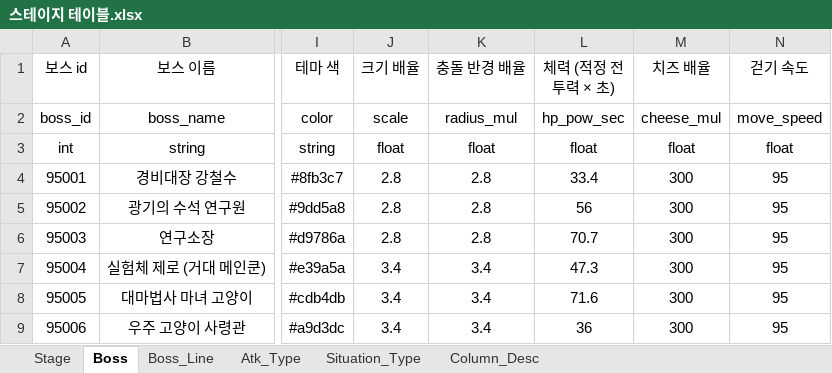
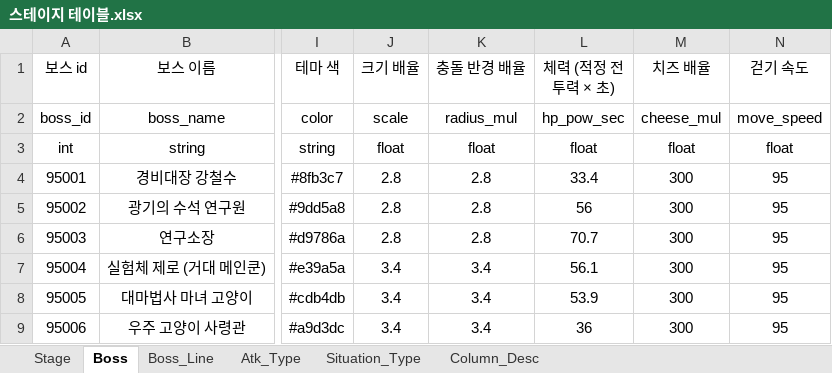
Before and after one commit to inory16351/NKK_PROJECT, an Excel workbook: Data_Table/스테이지 테이블.xlsx, sheet Boss, drawn as a sheet; only a part is shown, gaps mark what is left out; values as stored, in another font and other column widths than the file's, no borders; the diff names each change by its address in the sheet, - before the commit and + after, or states it on an @@ line.

```diff
--- a/Data_Table/스테이지 테이블.xlsx (sheet Boss)
+++ b/Data_Table/스테이지 테이블.xlsx (sheet Boss)
-L7 (체력 (적정 전투력 × 초)): 47.3
+L7 (체력 (적정 전투력 × 초)): 56.1
-L8 (체력 (적정 전투력 × 초)): 71.6
+L8 (체력 (적정 전투력 × 초)): 53.9
```
Also changed, not shown: sheet Stage, 15 other files.
